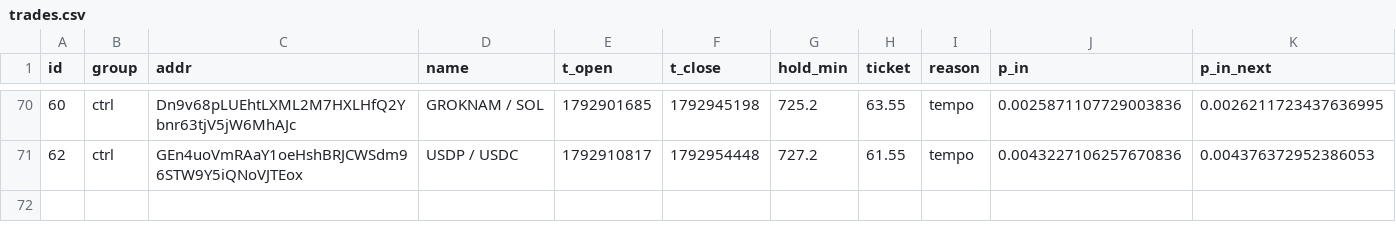
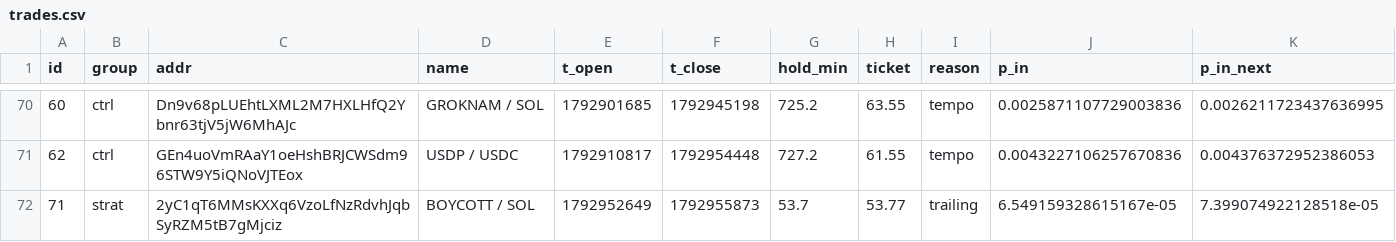
Before and after one commit to kikketta-prod/memecoin-paper, a CSV file: data/trades.csv, drawn as a sheet; only a part is shown, gaps mark what is left out; rows hold the shown columns only; the diff names each change by its address in the sheet, - before the commit and + after, or states it on an @@ line.

```diff
--- a/data/trades.csv
+++ b/data/trades.csv
+row 72: 71 | strat | 2yC1qT6MMsKXXq6VzoLfNzRdvhJqbSyRZM5tB7gMjciz | BOYCOTT / SOL | 1792952649 | 1792955873 | 53.7 | 53.77 | trailing | 6.549159328615167e-05 | 7.399074922128518e-05
```
Also changed, not shown: 2 other files.
